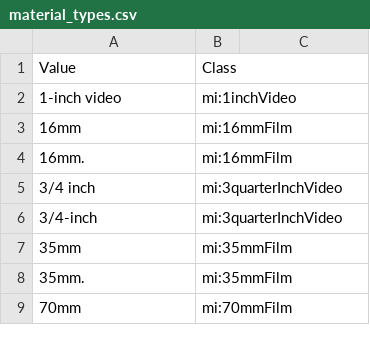
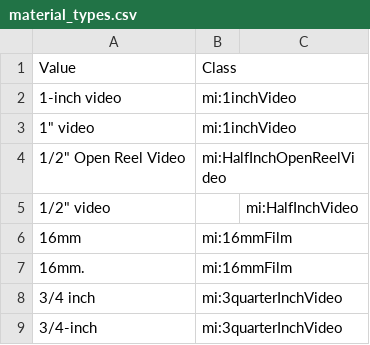
Before and after one commit to HLITS/LD4L_Film_Ontology, a CSV file: concordances/material_types.csv, drawn as a sheet; only a part is shown; the shorter side is filled out with more unchanged rows; the diff covers the shown part only; the diff names each change by its address in the sheet, - before the commit and + after, or states it on an @@ line.

```diff
--- a/concordances/material_types.csv
+++ b/concordances/material_types.csv
+row 3: 1" video | mi:1inchVideo
+row 4: 1/2" Open Reel Video | mi:HalfInchOpenReelVideo
+row 5: 1/2" video |  | mi:HalfInchVideo
```
Also changed, not shown: 27 added rows elsewhere in this file.
